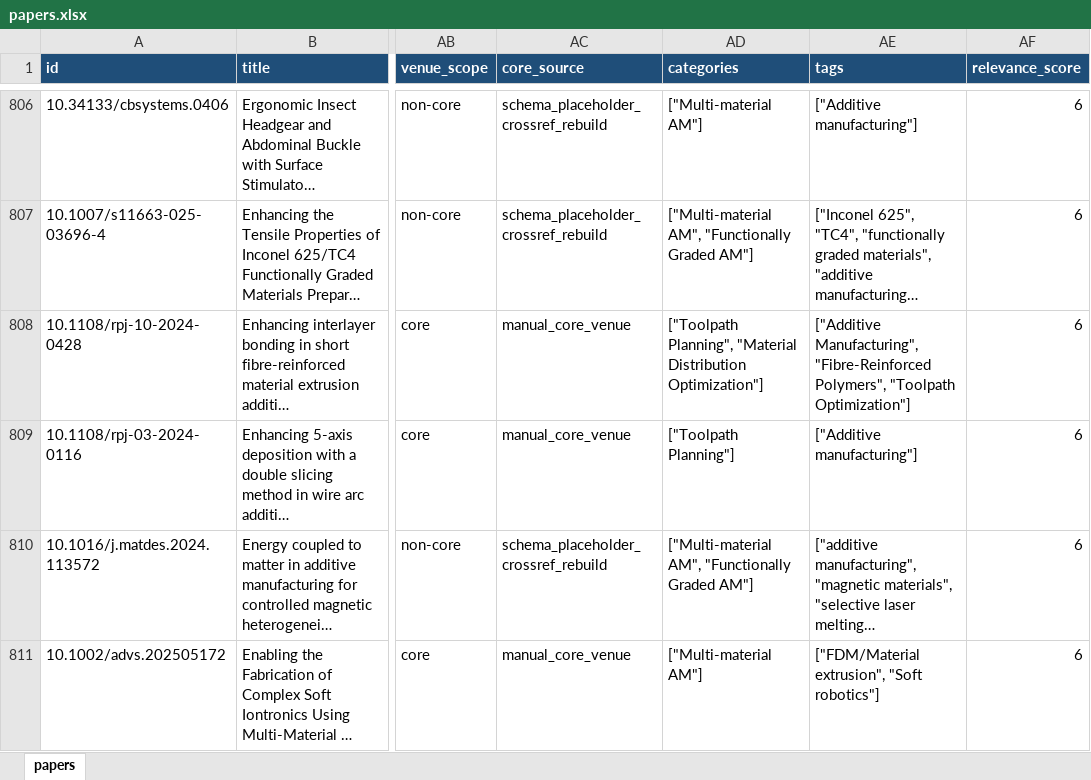
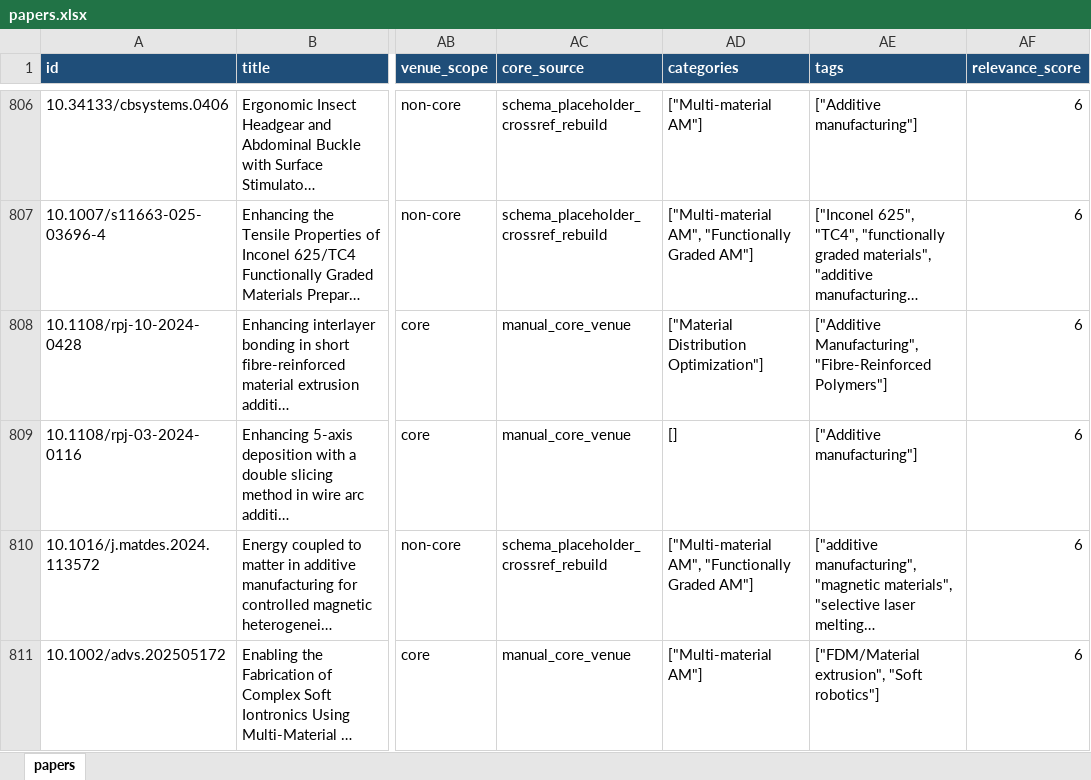
Before and after one commit to lko9911/GPT_Paper_research, an Excel workbook: data/papers.xlsx, sheet papers, drawn as a sheet; only a part is shown, gaps mark what is left out; long unchanged cells end in …; values as stored, in another font and other column widths than the file's, no borders; the diff covers the shown part only; the diff names each change by its address in the sheet, - before the commit and + after, or states it on an @@ line.

Commit message:
Remove toolpath topic from aggregation

```diff
--- a/data/papers.xlsx (sheet papers)
+++ b/data/papers.xlsx (sheet papers)
-AD808 (categories): ["Toolpath Planning", "Material Distribution Optimization"]
+AD808 (categories): ["Material Distribution Optimization"]
-AE808 (tags): …Manufacturing", "Fibre-Reinforced Polymers", "Toolpath Optimization"]
+AE808 (tags): …Manufacturing", "Fibre-Reinforced Polymers"]
-AD809 (categories): ["Toolpath Planning"]
+AD809 (categories): []
```
Also changed, not shown: 114 edited cells elsewhere in this sheet, 15 other files.
